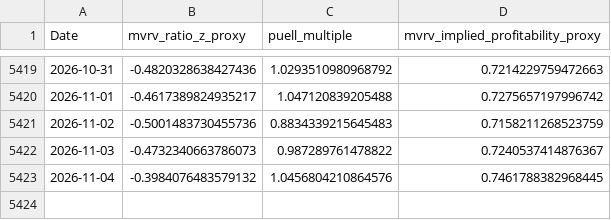
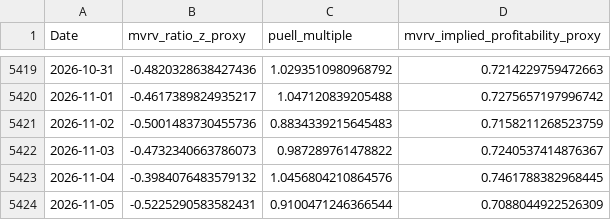
Before and after one commit to j0shcd/risk-metric, a CSV file: data/onchain_metrics.csv, drawn as a sheet; only a part is shown, gaps mark what is left out.

Commit message:
chore(data): refresh caches + web v2 artifacts

```diff
--- a/data/onchain_metrics.csv
+++ b/data/onchain_metrics.csv
@@ -5423 +5423,2 @@ Date,mvrv_ratio_z_proxy,puell_multiple,mvrv_implied_profitability_proxy
 2026-11-04,-0.3984076483579132,1.0456804210864576,0.7461788382968445
+2026-11-05,-0.5225290583582431,0.9100471246366544,0.7088044922526309
```
Also changed, not shown: data/btc_daily.csv, data/fred_rrpontsyd.csv, 34 other files.
